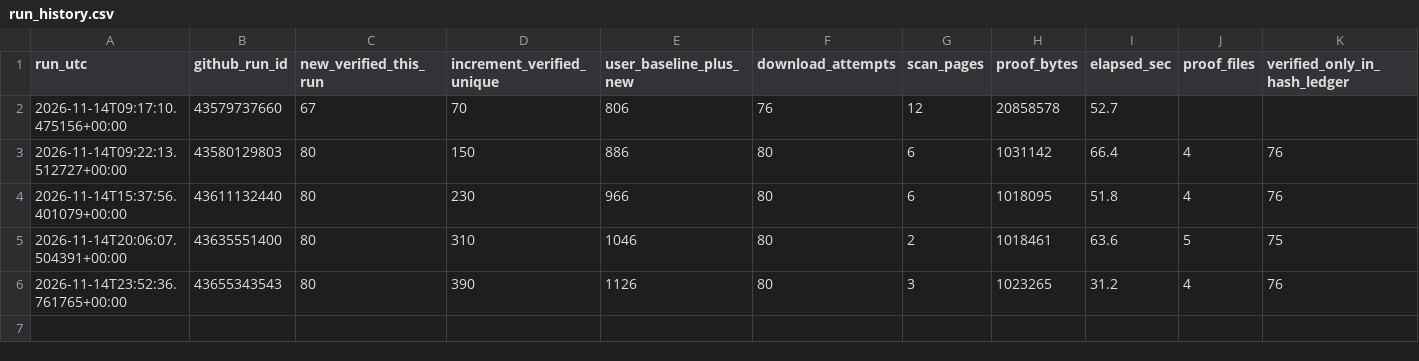
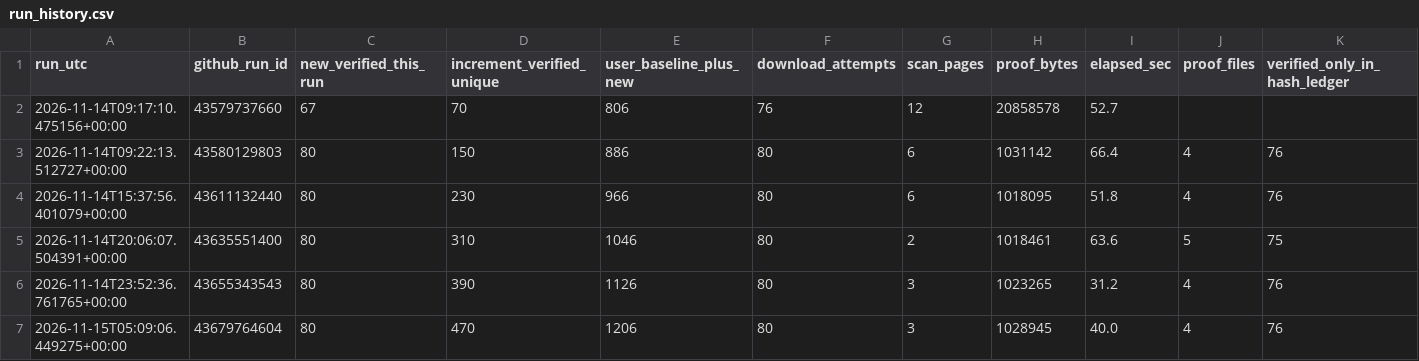
Before and after one commit to treesky0103-dot/quiet-art-gallery, a CSV file: data/collector_10min/run_history.csv, drawn as a sheet.

```diff
--- a/data/collector_10min/run_history.csv
+++ b/data/collector_10min/run_history.csv
@@ -6 +6,2 @@ run_utc,github_run_id,new_verified_this_run,increment_verified_unique,user_basel
 2026-11-14T23:52:36.761765+00:00,43655343543,80,390,1126,80,3,1023265,31.2,4,76
+2026-11-15T05:09:06.449275+00:00,43679764604,80,470,1206,80,3,1028945,40.0,4,76
```
Also changed, not shown: 3 other files.
